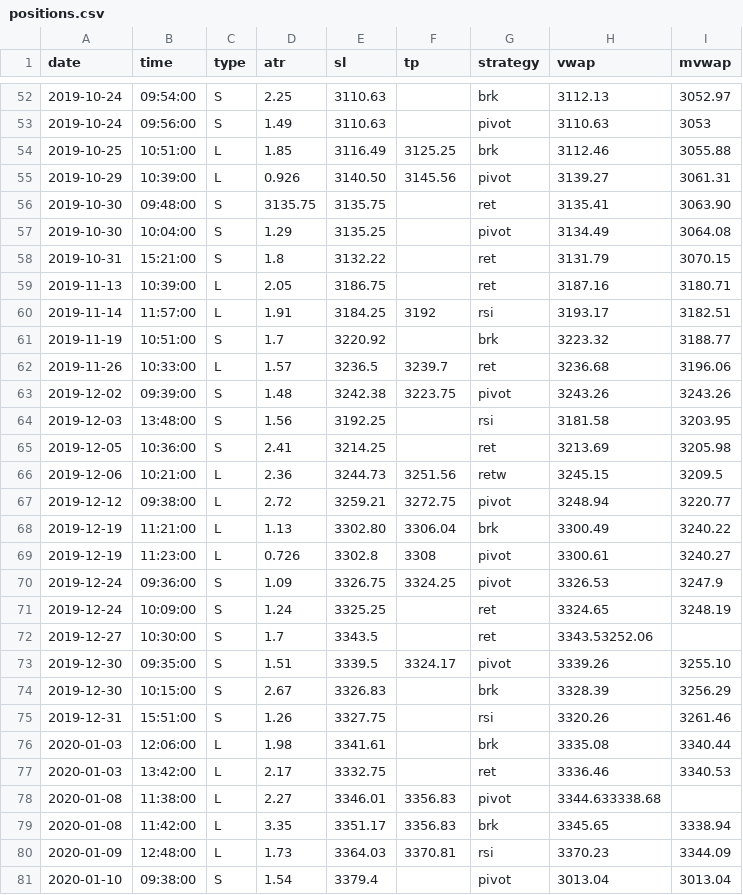
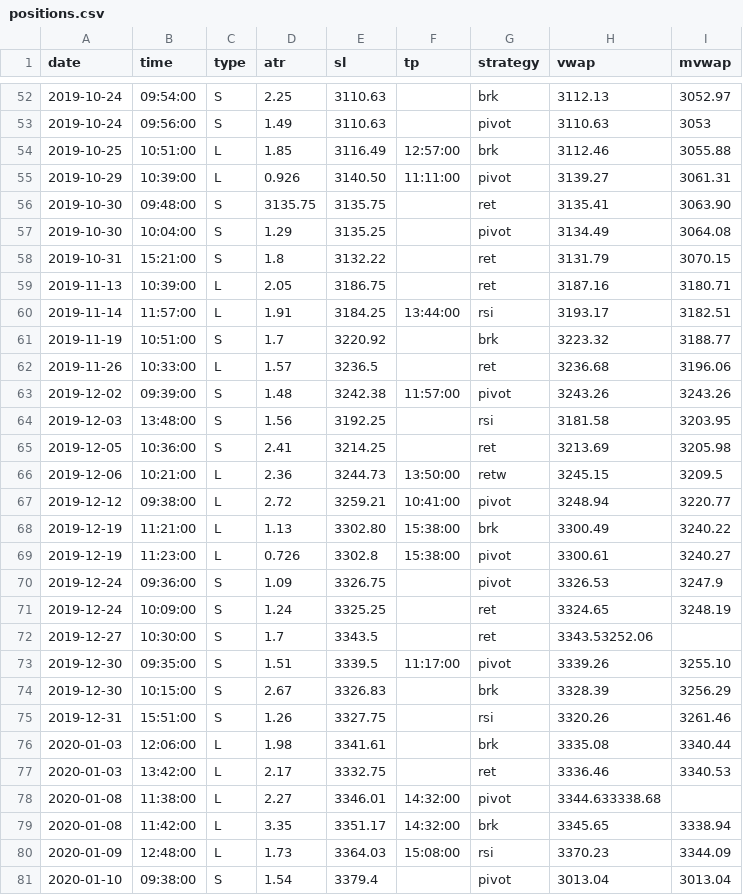
Before and after one commit to eriksolg/strategy_backtester, a CSV file: positions.csv, drawn as a sheet; only a part is shown, gaps mark what is left out; the diff covers the shown part only.

```diff
--- a/positions.csv
+++ b/positions.csv
@@ -53,4 +53,4 @@ date,time,type,atr,sl,tp,strategy,vwap,mvwap
 2019-10-24,09:56:00,S,1.49,3110.63,,pivot,3110.63,3053
-2019-10-25,10:51:00,L,1.85,3116.49,3125.25,brk,3112.46,3055.88
-2019-10-29,10:39:00,L,0.926,3140.50,3145.56,pivot,3139.27,3061.31
+2019-10-25,10:51:00,L,1.85,3116.49,12:57:00,brk,3112.46,3055.88
+2019-10-29,10:39:00,L,0.926,3140.50,11:11:00,pivot,3139.27,3061.31
 2019-10-30,09:48:00,S,3135.75,3135.75,,ret,3135.41,3063.90
@@ -59,16 +59,16 @@ date,time,type,atr,sl,tp,strategy,vwap,mvwap
 2019-11-13,10:39:00,L,2.05,3186.75,,ret,3187.16,3180.71
-2019-11-14,11:57:00,L,1.91,3184.25,3192,rsi,3193.17,3182.51
+2019-11-14,11:57:00,L,1.91,3184.25,13:44:00,rsi,3193.17,3182.51
 2019-11-19,10:51:00,S,1.7,3220.92,,brk,3223.32,3188.77
-2019-11-26,10:33:00,L,1.57,3236.5,3239.7,ret,3236.68,3196.06
-2019-12-02,09:39:00,S,1.48,3242.38,3223.75,pivot,3243.26,3243.26
+2019-11-26,10:33:00,L,1.57,3236.5,,ret,3236.68,3196.06
+2019-12-02,09:39:00,S,1.48,3242.38,11:57:00,pivot,3243.26,3243.26
 2019-12-03,13:48:00,S,1.56,3192.25,,rsi,3181.58,3203.95
 2019-12-05,10:36:00,S,2.41,3214.25,,ret,3213.69,3205.98
-2019-12-06,10:21:00,L,2.36,3244.73,3251.56,retw,3245.15,3209.5
-2019-12-12,09:38:00,L,2.72,3259.21,3272.75,pivot,3248.94,3220.77
-2019-12-19,11:21:00,L,1.13,3302.80,3306.04,brk,3300.49,3240.22
-2019-12-19,11:23:00,L,0.726,3302.8,3308,pivot,3300.61,3240.27
-2019-12-24,09:36:00,S,1.09,3326.75,3324.25,pivot,3326.53,3247.9
+2019-12-06,10:21:00,L,2.36,3244.73,13:50:00,retw,3245.15,3209.5
+2019-12-12,09:38:00,L,2.72,3259.21,10:41:00,pivot,3248.94,3220.77
+2019-12-19,11:21:00,L,1.13,3302.80,15:38:00,brk,3300.49,3240.22
+2019-12-19,11:23:00,L,0.726,3302.8,15:38:00,pivot,3300.61,3240.27
+2019-12-24,09:36:00,S,1.09,3326.75,,pivot,3326.53,3247.9
 2019-12-24,10:09:00,S,1.24,3325.25,,ret,3324.65,3248.19
 2019-12-27,10:30:00,S,1.7,3343.5,,ret,3343.53252.06
-2019-12-30,09:35:00,S,1.51,3339.5,3324.17,pivot,3339.26,3255.10
+2019-12-30,09:35:00,S,1.51,3339.5,11:17:00,pivot,3339.26,3255.10
 2019-12-30,10:15:00,S,2.67,3326.83,,brk,3328.39,3256.29
@@ -77,5 +77,5 @@ date,time,type,atr,sl,tp,strategy,vwap,mvwap
 2020-01-03,13:42:00,L,2.17,3332.75,,ret,3336.46,3340.53
-2020-01-08,11:38:00,L,2.27,3346.01,3356.83,pivot,3344.633338.68
-2020-01-08,11:42:00,L,3.35,3351.17,3356.83,brk,3345.65,3338.94
-2020-01-09,12:48:00,L,1.73,3364.03,3370.81,rsi,3370.23,3344.09
+2020-01-08,11:38:00,L,2.27,3346.01,14:32:00,pivot,3344.633338.68
+2020-01-08,11:42:00,L,3.35,3351.17,14:32:00,brk,3345.65,3338.94
+2020-01-09,12:48:00,L,1.73,3364.03,15:08:00,rsi,3370.23,3344.09
 2020-01-10,09:38:00,S,1.54,3379.4,,pivot,3013.04,3013.04
```
Also changed, not shown: 3 added rows, 1 removed row and 71 edited cells elsewhere in this file, 1 other file.
